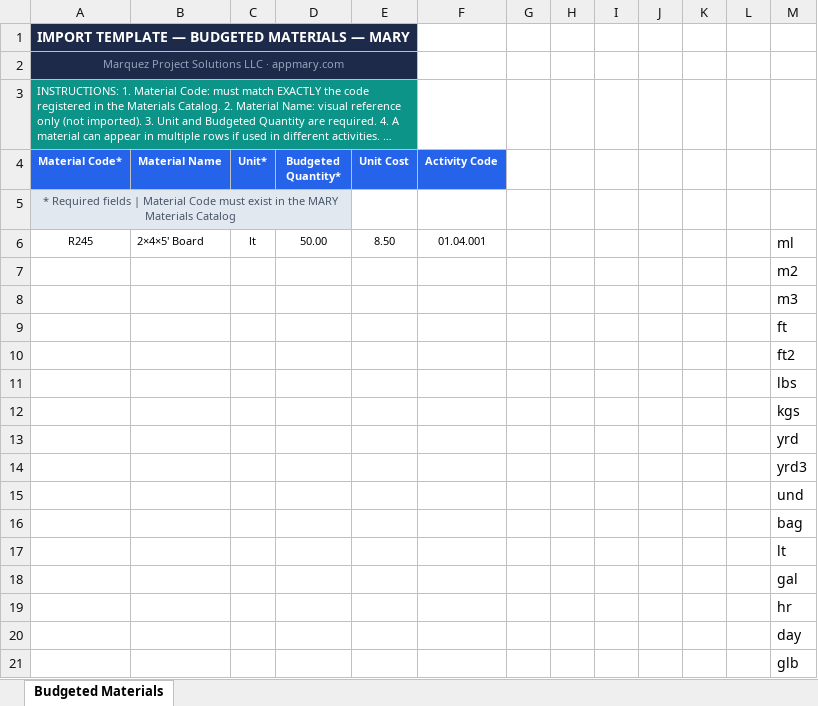
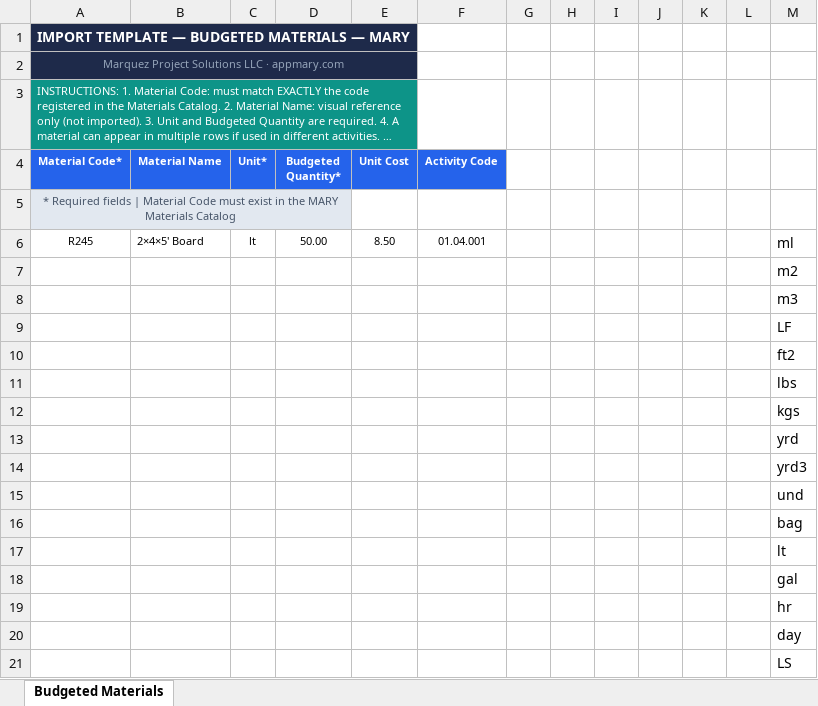
Before and after one commit to dmarquez90/mary-app, an Excel workbook: dist/templates/MARY_Plantilla_Mat_Presupuestados_EN.xlsx, sheet Budgeted Materials, drawn as a sheet; long unchanged cells end in …; values as stored, in another font and other column widths than the file's, no borders; the diff names each change by its address in the sheet, - before the commit and + after, or states it on an @@ line.

```diff
--- a/dist/templates/MARY_Plantilla_Mat_Presupuestados_EN.xlsx (sheet Budgeted Materials)
+++ b/dist/templates/MARY_Plantilla_Mat_Presupuestados_EN.xlsx (sheet Budgeted Materials)
-M9: ft
+M9: LF
-M21: glb
+M21: LS
```
Also changed, not shown: dist/templates/MARY_Plantilla_Mat_Presupuestados_ES.xlsx, public/templates/MARY_Plantilla_Mat_Presupuestados_EN.xlsx, 18 other files.
